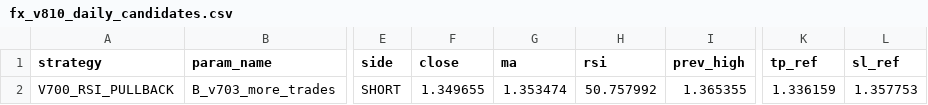
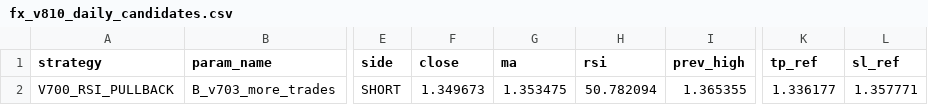
Before and after one commit to pengin01/Fx-Trade-System, a CSV file: fx_v810_daily_candidates.csv, drawn as a sheet; only a part is shown, gaps mark what is left out; the diff names each change by its address in the sheet, - before the commit and + after, or states it on an @@ line.

```diff
--- a/fx_v810_daily_candidates.csv
+++ b/fx_v810_daily_candidates.csv
-F2 (close): 1.349655
+F2 (close): 1.349673
-G2 (ma): 1.353474
+G2 (ma): 1.353475
-H2 (rsi): 50.757992
+H2 (rsi): 50.782094
-K2 (tp_ref): 1.336159
+K2 (tp_ref): 1.336177
-L2 (sl_ref): 1.357753
+L2 (sl_ref): 1.357771
```
Also changed, not shown: fx_v811_equity.csv, fx_v812_signal_diagnostics.csv, 3 other files.
